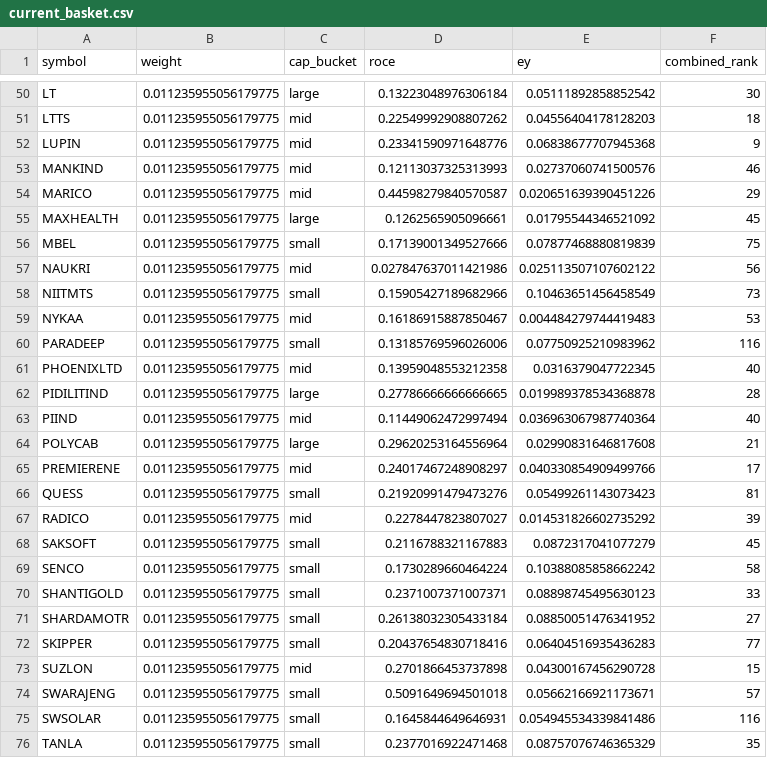
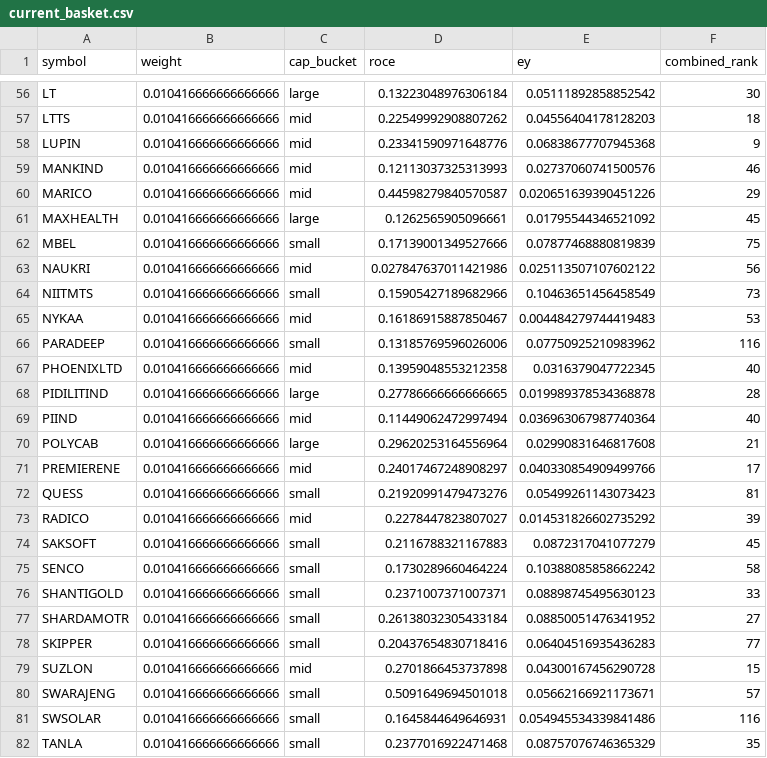
Before and after one commit to quantxaashish/magic-formula-pit, a CSV file: data/processed/current_basket.csv, drawn as a sheet; only a part is shown, gaps mark what is left out; addresses are those after the commit; the diff covers the shown part only; the diff names each change by its address in the sheet, - before the commit and + after, or states it on an @@ line.

```diff
--- a/data/processed/current_basket.csv
+++ b/data/processed/current_basket.csv
-B56:B82 (weight): 0.011235955056179775
+B56:B82 (weight): 0.010416666666666666
```
Also changed, not shown: 7 added rows and 62 edited cells elsewhere in this file, 4 other files.
